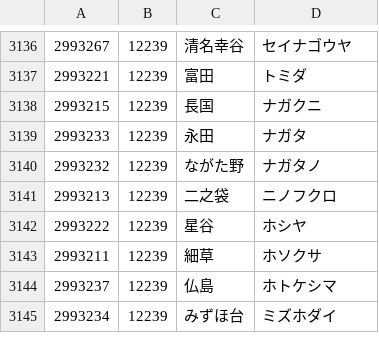
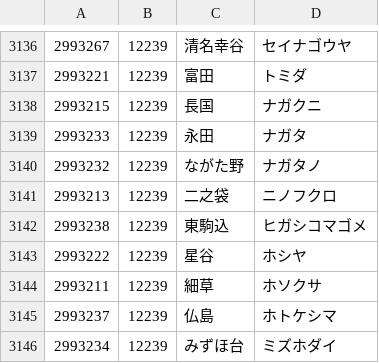
Before and after one commit to code4fukui/PostalCode, a CSV file: data/2.csv, drawn as a sheet; only a part is shown, gaps mark what is left out; the diff names each change by its address in the sheet, - before the commit and + after, or states it on an @@ line.

```diff
--- a/data/2.csv
+++ b/data/2.csv
+row 3142: 2993238 | 12239 | 東駒込 | ヒガシコマゴメ
```
Also changed, not shown: data/0.csv, data/3.csv, 2 other files.
